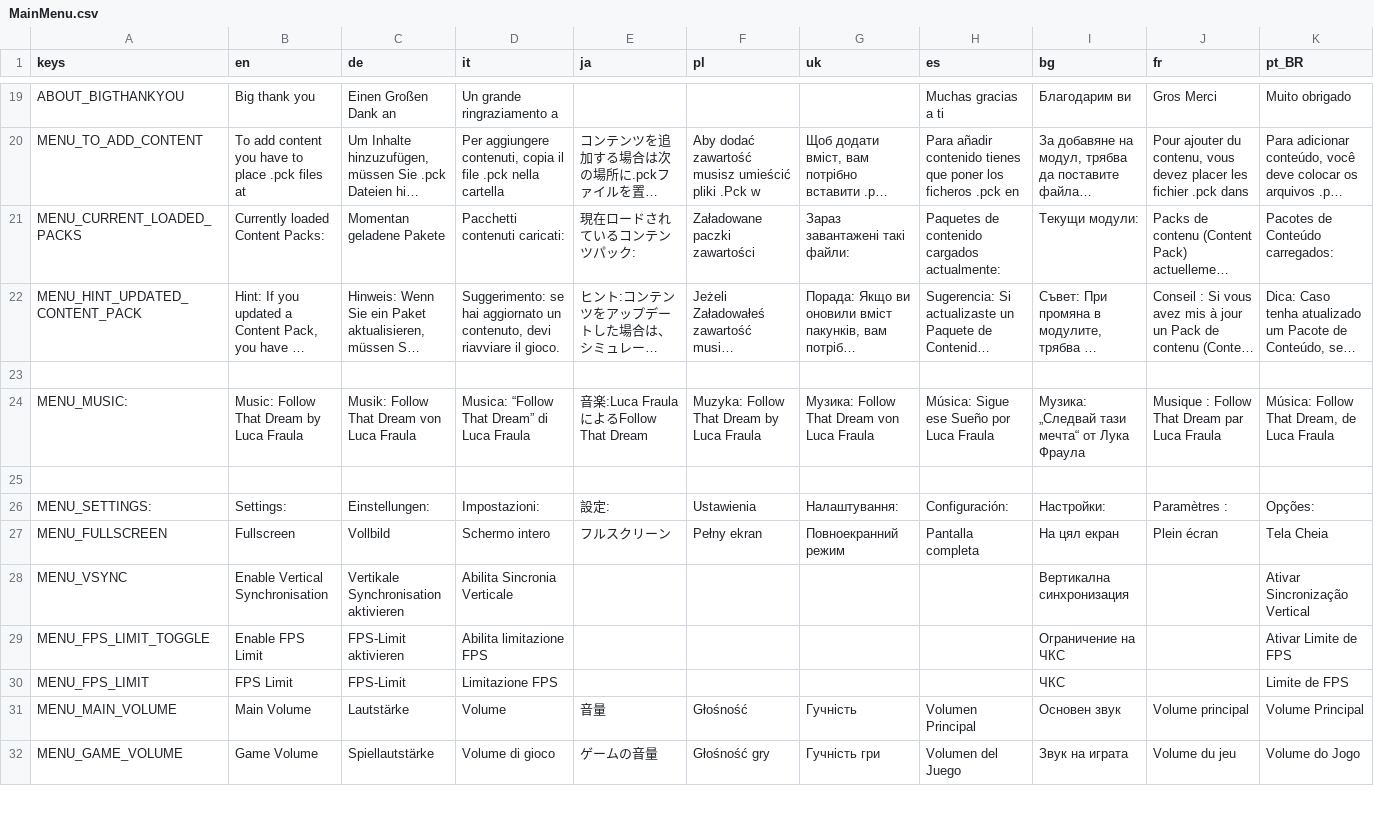
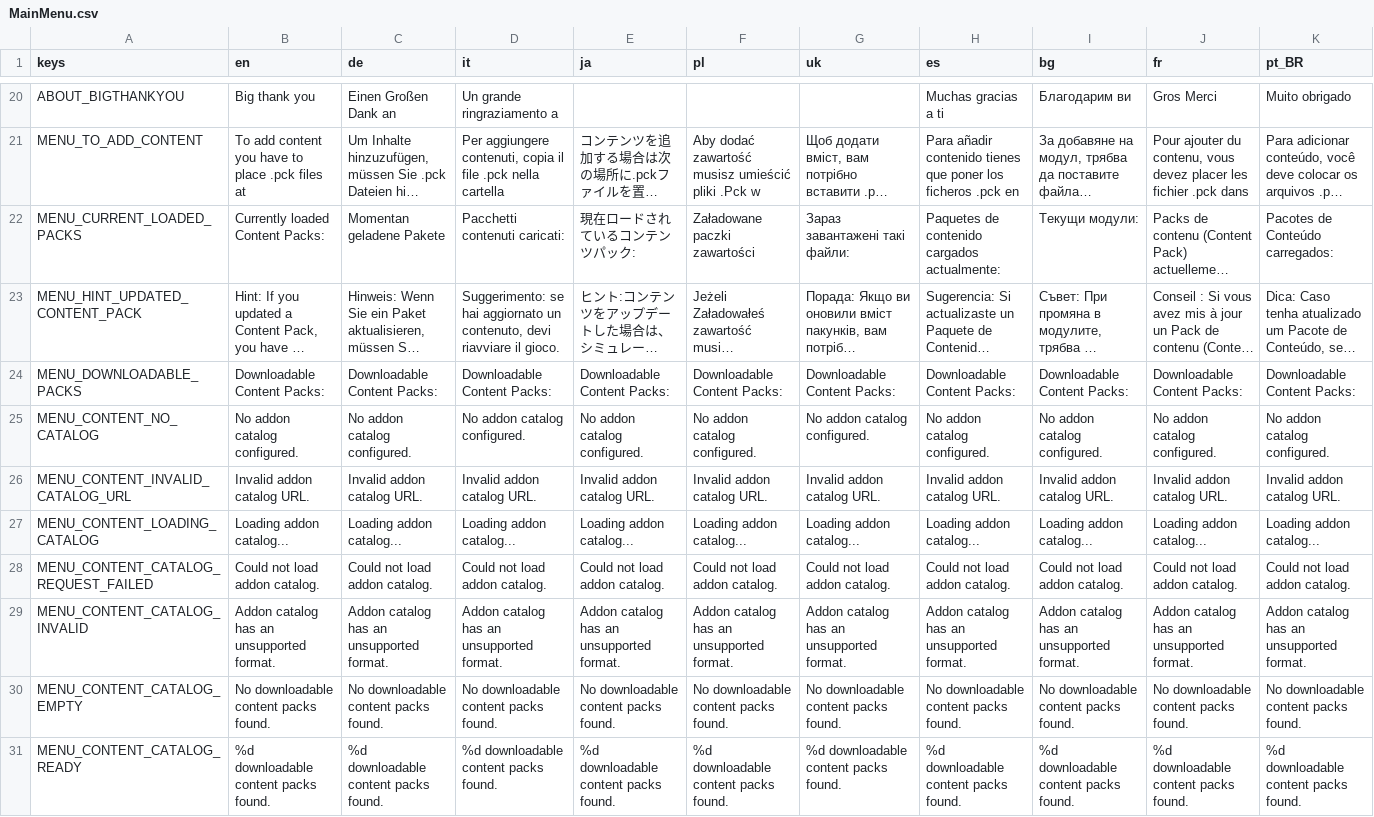
Before and after one commit to Libre-TrainSim/Libre-TrainSim, a CSV file: src/Translations/MainMenu.csv, drawn as a sheet; only a part is shown, gaps mark what is left out; the shorter side is filled out with more unchanged rows; long unchanged cells end in …; the diff covers the shown part only; the diff names each change by its address in the sheet, - before the commit and + after, or states it on an @@ line.

Commit message:
Add in-game addon downloads

```diff
--- a/src/Translations/MainMenu.csv
+++ b/src/Translations/MainMenu.csv
+row 24: MENU_DOWNLOADABLE_PACKS | Downloadable Content Packs: | Downloadable Content Packs: | Downloadable Content Packs: | Downloadable Content Packs: | Downloadable Content Packs: | Downloadable Content Packs: | Downloadable Content Packs: | Downloadable Content Packs: | Downloadable Content Packs: | Downloadable Content Packs:
+row 25: MENU_CONTENT_NO_CATALOG | No addon catalog configured. | No addon catalog configured. | No addon catalog configured. | No addon catalog configured. | No addon catalog configured. | No addon catalog configured. | No addon catalog configured. | No addon catalog configured. | No addon catalog configured. | No addon catalog configured.
+row 26: MENU_CONTENT_INVALID_CATALOG_URL | Invalid addon catalog URL. | Invalid addon catalog URL. | Invalid addon catalog URL. | Invalid addon catalog URL. | Invalid addon catalog URL. | Invalid addon catalog URL. | Invalid addon catalog URL. | Invalid addon catalog URL. | Invalid addon catalog URL. | Invalid addon catalog URL.
+row 27: MENU_CONTENT_LOADING_CATALOG | Loading addon catalog... | Loading addon catalog... | Loading addon catalog... | Loading addon catalog... | Loading addon catalog... | Loading addon catalog... | Loading addon catalog... | Loading addon catalog... | Loading addon catalog... | Loading addon catalog...
+row 28: MENU_CONTENT_CATALOG_REQUEST_FAILED | Could not load addon catalog. | Could not load addon catalog. | Could not load addon catalog. | Could not load addon catalog. | Could not load addon catalog. | Could not load addon catalog. | Could not load addon catalog. | Could not load addon catalog. | Could not load addon catalog. | Could not load addon catalog.
+row 29: MENU_CONTENT_CATALOG_INVALID | Addon catalog has an unsupported format. | Addon catalog has an unsupported format. | Addon catalog has an unsupported format. | Addon catalog has an unsupported format. | Addon catalog has an unsupported format. | Addon catalog has an unsupported format. | Addon catalog has an unsupported format. | Addon catalog has an unsupported format. | Addon catalog has an unsupported format. | Addon catalog has an unsupported format.
+row 30: MENU_CONTENT_CATALOG_EMPTY | No downloadable content packs found. | No downloadable content packs found. | No downloadable content packs found. | No downloadable content packs found. | No downloadable content packs found. | No downloadable content packs found. | No downloadable content packs found. | No downloadable content packs found. | No downloadable content packs found. | No downloadable content packs found.
+row 31: MENU_CONTENT_CATALOG_READY | %d downloadable content packs found. | %d downloadable content packs found. | %d downloadable content packs found. | %d downloadable content packs found. | %d downloadable content packs found. | %d downloadable content packs found. | %d downloadable content packs found. | %d downloadable content packs found. | %d downloadable content packs found. | %d downloadable content packs found.
```
Also changed, not shown: 8 added rows elsewhere in this file, 4 other files.
